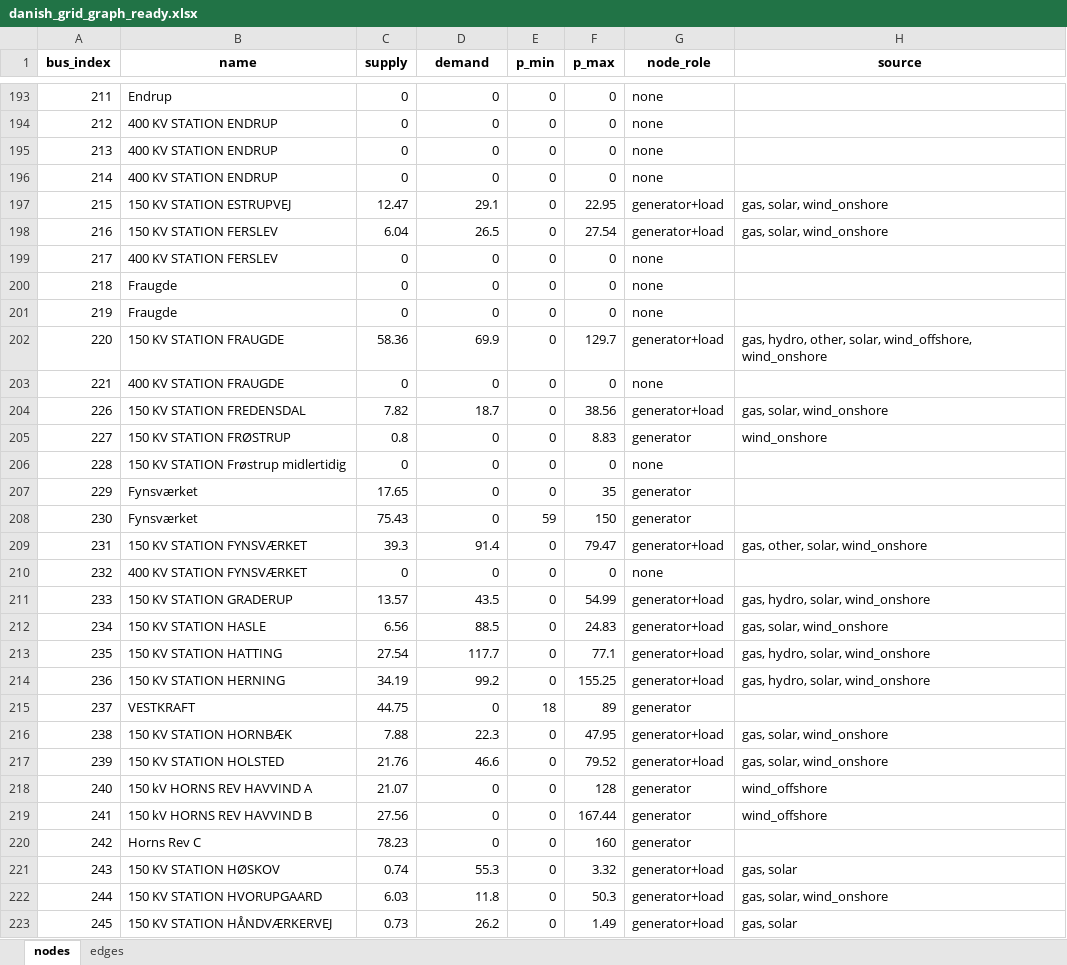
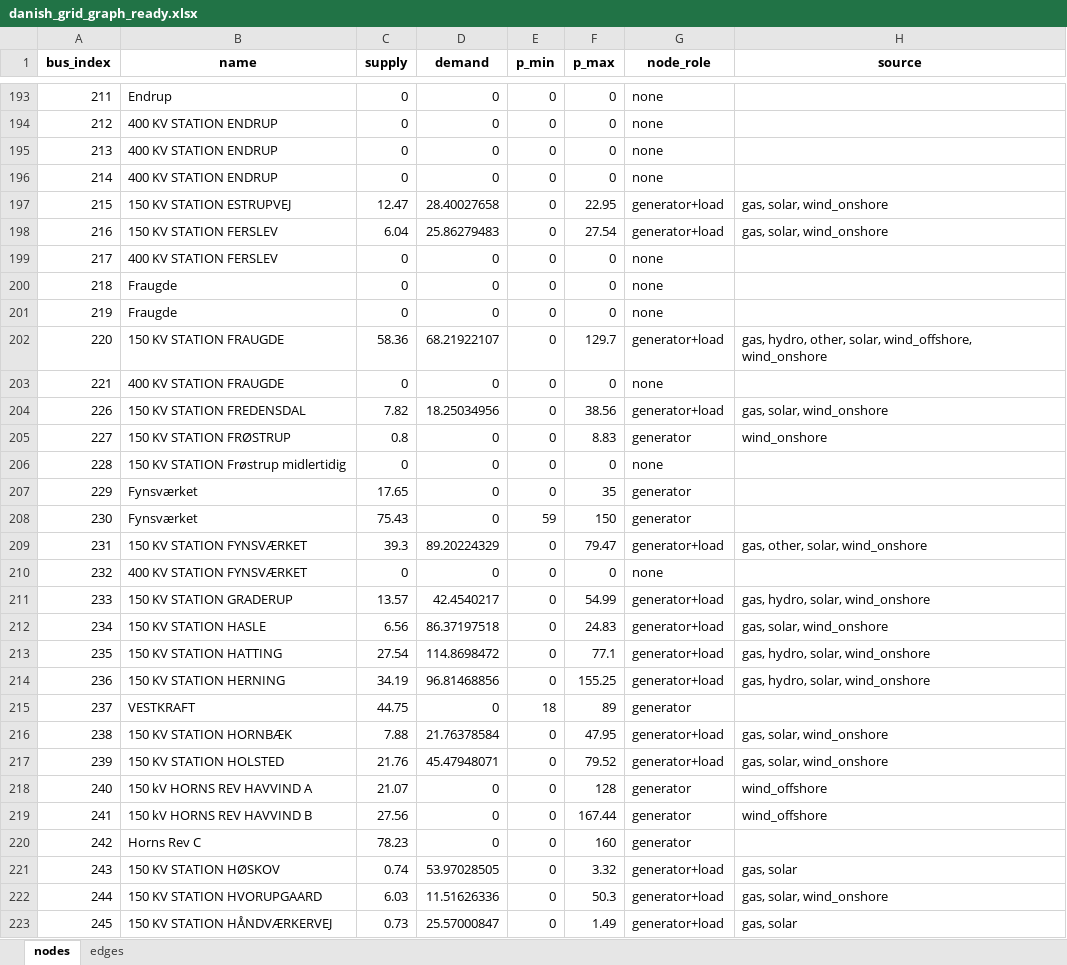
Before and after one commit to Signedue/Critical-Energy-Infrastructure-Under-Hybrid-War-Scenarios, an Excel workbook: danish_grid_graph_ready.xlsx, sheet nodes, drawn as a sheet; only a part is shown, gaps mark what is left out; values as stored, in another font and other column widths than the file's, no borders; the diff covers the shown part only; the diff names each change by its address in the sheet, - before the commit and + after, or states it on an @@ line.

```diff
--- a/danish_grid_graph_ready.xlsx (sheet nodes)
+++ b/danish_grid_graph_ready.xlsx (sheet nodes)
-D197 (demand): 29.1
+D197 (demand): 28.40027658
-D198 (demand): 26.5
+D198 (demand): 25.86279483
-D202 (demand): 69.9
+D202 (demand): 68.21922107
-D204 (demand): 18.7
+D204 (demand): 18.25034956
-D209 (demand): 91.4
+D209 (demand): 89.20224329
-D211 (demand): 43.5
+D211 (demand): 42.4540217
-D212 (demand): 88.5
+D212 (demand): 86.37197518
-D213 (demand): 117.7
+D213 (demand): 114.8698472
-D214 (demand): 99.2
+D214 (demand): 96.81468856
-D216 (demand): 22.3
+D216 (demand): 21.76378584
-D217 (demand): 46.6
+D217 (demand): 45.47948071
-D221 (demand): 55.3
+D221 (demand): 53.97028505
-D222 (demand): 11.8
+D222 (demand): 11.51626336
-D223 (demand): 26.2
+D223 (demand): 25.57000847
```
Also changed, not shown: 119 edited cells elsewhere in this sheet, sheet edges, 1 other file.
